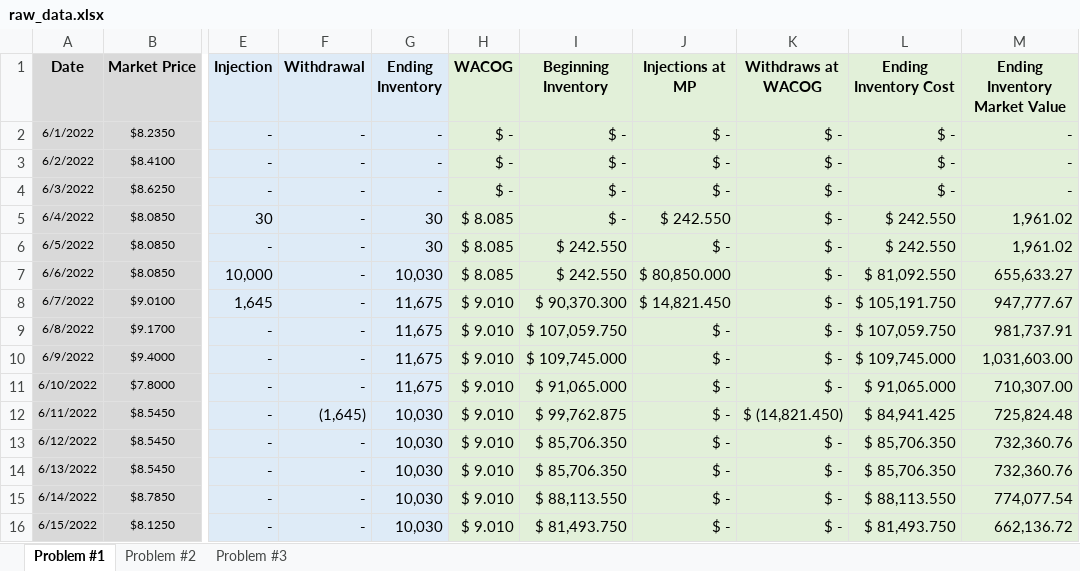
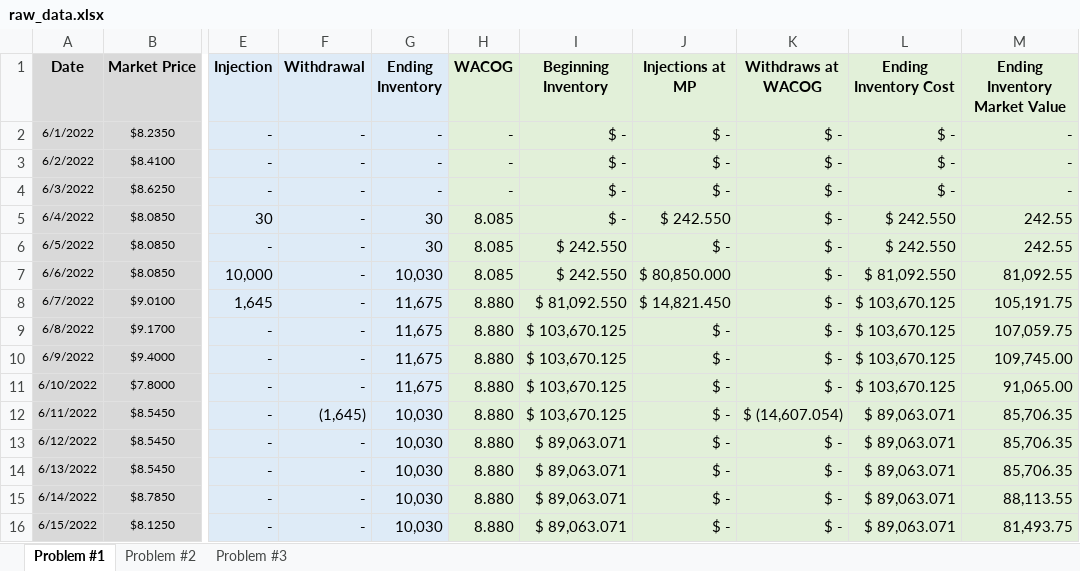
Before and after one commit to renan-peres/WACOG, an Excel workbook: data/raw_data.xlsx, sheet Problem #1, drawn as a sheet; only a part is shown, gaps mark what is left out; values as stored, in another font and other column widths than the file's, no borders; the diff covers the shown part only; the diff names each change by its address in the sheet, - before the commit and + after, or states it on an @@ line.

Commit message:
data update

```diff
--- a/data/raw_data.xlsx (sheet Problem #1)
+++ b/data/raw_data.xlsx (sheet Problem #1)
-H2:H4 (WACOG): $ -
+H2:H4 (WACOG): -
-H5:H7 (WACOG): $ 8.085
+H5:H7 (WACOG): 8.085
-M5:M6 (Ending Inventory Market Value): 1,961.02
+M5:M6 (Ending Inventory Market Value): 242.55
-M7 (Ending Inventory Market Value): 655,633.27
+M7 (Ending Inventory Market Value): 81,092.55
-H8:H16 (WACOG): $ 9.010
+H8:H16 (WACOG): 8.880
-I8 (Beginning Inventory): $ 90,370.300
+I8 (Beginning Inventory): $ 81,092.550
-L8 (Ending Inventory Cost): $ 105,191.750
+L8 (Ending Inventory Cost): $ 103,670.125
-M8 (Ending Inventory Market Value): 947,777.67
+M8 (Ending Inventory Market Value): 105,191.75
-I9 (Beginning Inventory): $ 107,059.750
+I9 (Beginning Inventory): $ 103,670.125
-L9 (Ending Inventory Cost): $ 107,059.750
+L9 (Ending Inventory Cost): $ 103,670.125
-M9 (Ending Inventory Market Value): 981,737.91
+M9 (Ending Inventory Market Value): 107,059.75
-I10 (Beginning Inventory): $ 109,745.000
+I10 (Beginning Inventory): $ 103,670.125
-L10 (Ending Inventory Cost): $ 109,745.000
+L10 (Ending Inventory Cost): $ 103,670.125
-M10 (Ending Inventory Market Value): 1,031,603.00
+M10 (Ending Inventory Market Value): 109,745.00
-I11 (Beginning Inventory): $ 91,065.000
+I11 (Beginning Inventory): $ 103,670.125
-L11 (Ending Inventory Cost): $ 91,065.000
+L11 (Ending Inventory Cost): $ 103,670.125
-M11 (Ending Inventory Market Value): 710,307.00
+M11 (Ending Inventory Market Value): 91,065.00
-I12 (Beginning Inventory): $ 99,762.875
+I12 (Beginning Inventory): $ 103,670.125
-K12 (Withdraws at WACOG): $ (14,821.450)
+K12 (Withdraws at WACOG): $ (14,607.054)
-L12 (Ending Inventory Cost): $ 84,941.425
+L12 (Ending Inventory Cost): $ 89,063.071
-M12 (Ending Inventory Market Value): 725,824.48
+M12 (Ending Inventory Market Value): 85,706.35
-I13:I14 (Beginning Inventory): $ 85,706.350
+I13:I14 (Beginning Inventory): $ 89,063.071
-L13:L14 (Ending Inventory Cost): $ 85,706.350
+L13:L14 (Ending Inventory Cost): $ 89,063.071
-M13:M14 (Ending Inventory Market Value): 732,360.76
+M13:M14 (Ending Inventory Market Value): 85,706.35
-I15 (Beginning Inventory): $ 88,113.550
+I15 (Beginning Inventory): $ 89,063.071
-L15 (Ending Inventory Cost): $ 88,113.550
+L15 (Ending Inventory Cost): $ 89,063.071
-M15 (Ending Inventory Market Value): 774,077.54
+M15 (Ending Inventory Market Value): 88,113.55
-I16 (Beginning Inventory): $ 81,493.750
+I16 (Beginning Inventory): $ 89,063.071
-L16 (Ending Inventory Cost): $ 81,493.750
+L16 (Ending Inventory Cost): $ 89,063.071
-M16 (Ending Inventory Market Value): 662,136.72
+M16 (Ending Inventory Market Value): 81,493.75
```
Also changed, not shown: 63 edited cells elsewhere in this sheet, formulas that keep their value, 5 other files.
